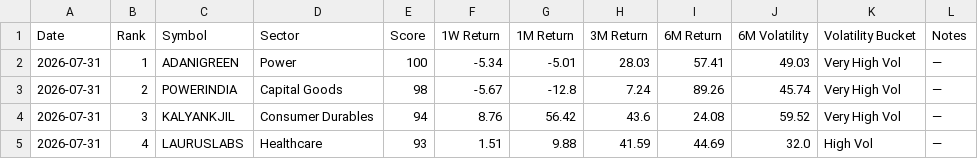
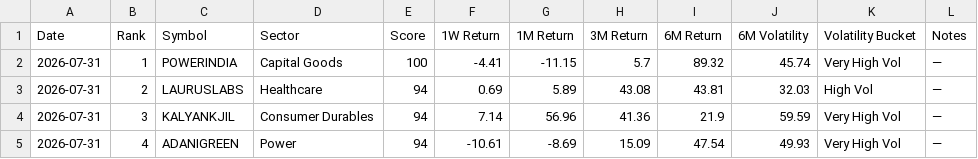
Before and after one commit to lightninbulls-stack/hanush-app, a CSV file: backend/data/momentum_latest.csv, drawn as a sheet; only a part is shown; the diff covers the shown part only.

```diff
--- a/backend/data/momentum_latest.csv
+++ b/backend/data/momentum_latest.csv
@@ -1,5 +1,5 @@
 Date,Rank,Symbol,Sector,Score,1W Return,1M Return,3M Return,6M Return,6M Volatility,Volatility Bucket,Notes
-2026-07-31,1,ADANIGREEN,Power,100,-5.34,-5.01,28.03,57.41,49.03,Very High Vol,—
-2026-07-31,2,POWERINDIA,Capital Goods,98,-5.67,-12.8,7.24,89.26,45.74,Very High Vol,—
-2026-07-31,3,KALYANKJIL,Consumer Durables,94,8.76,56.42,43.6,24.08,59.52,Very High Vol,—
-2026-07-31,4,LAURUSLABS,Healthcare,93,1.51,9.88,41.59,44.69,32.0,High Vol,—
+2026-07-31,1,POWERINDIA,Capital Goods,100,-4.41,-11.15,5.7,89.32,45.74,Very High Vol,—
+2026-07-31,2,LAURUSLABS,Healthcare,94,0.69,5.89,43.08,43.81,32.03,High Vol,—
+2026-07-31,3,KALYANKJIL,Consumer Durables,94,7.14,56.96,41.36,21.9,59.59,Very High Vol,—
+2026-07-31,4,ADANIGREEN,Power,94,-10.61,-8.69,15.09,47.54,49.93,Very High Vol,—
```
Also changed, not shown: 101 edited cells elsewhere in this file.
